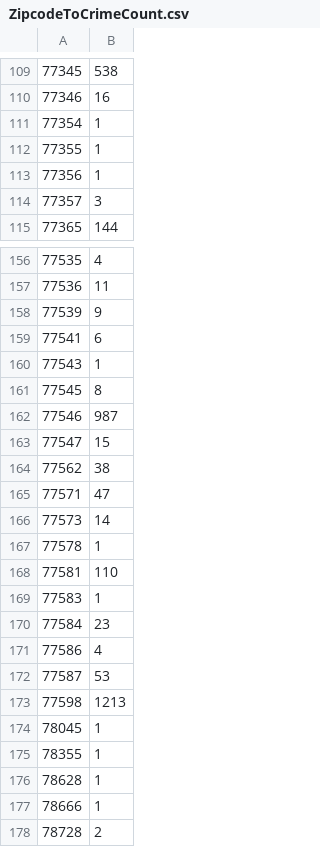
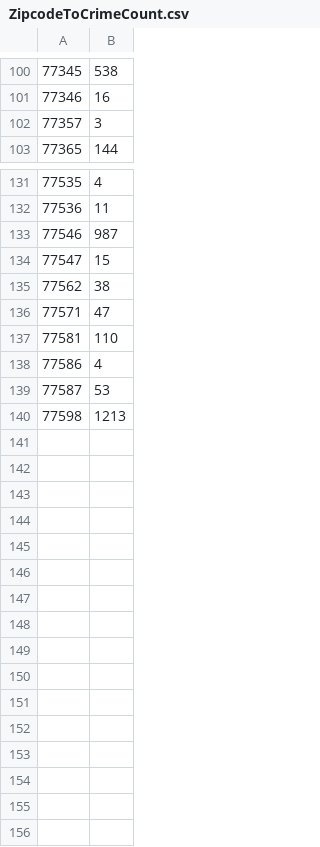
Before and after one commit to jhwang73/datathon-2020, a CSV file: data/ZipcodeToCrimeCount.csv, drawn as a sheet; only a part is shown, gaps mark what is left out; the diff covers the shown part only; the diff names each change by its address in the sheet, - before the commit and + after, or states it on an @@ line.

Commit message:
new zipcode2CrimeCount filtered on harris county zipcode

```diff
--- a/data/ZipcodeToCrimeCount.csv
+++ b/data/ZipcodeToCrimeCount.csv
-row 111: 77354 | 1
-row 112: 77355 | 1
-row 113: 77356 | 1
-row 158: 77539 | 9
-row 159: 77541 | 6
-row 160: 77543 | 1
-row 161: 77545 | 8
-row 166: 77573 | 14
-row 167: 77578 | 1
-row 169: 77583 | 1
-row 170: 77584 | 23
-row 174: 78045 | 1
-row 175: 78355 | 1
-row 176: 78628 | 1
-row 177: 78666 | 1
-row 178: 78728 | 2
```
Also changed, not shown: 22 removed rows elsewhere in this file.
